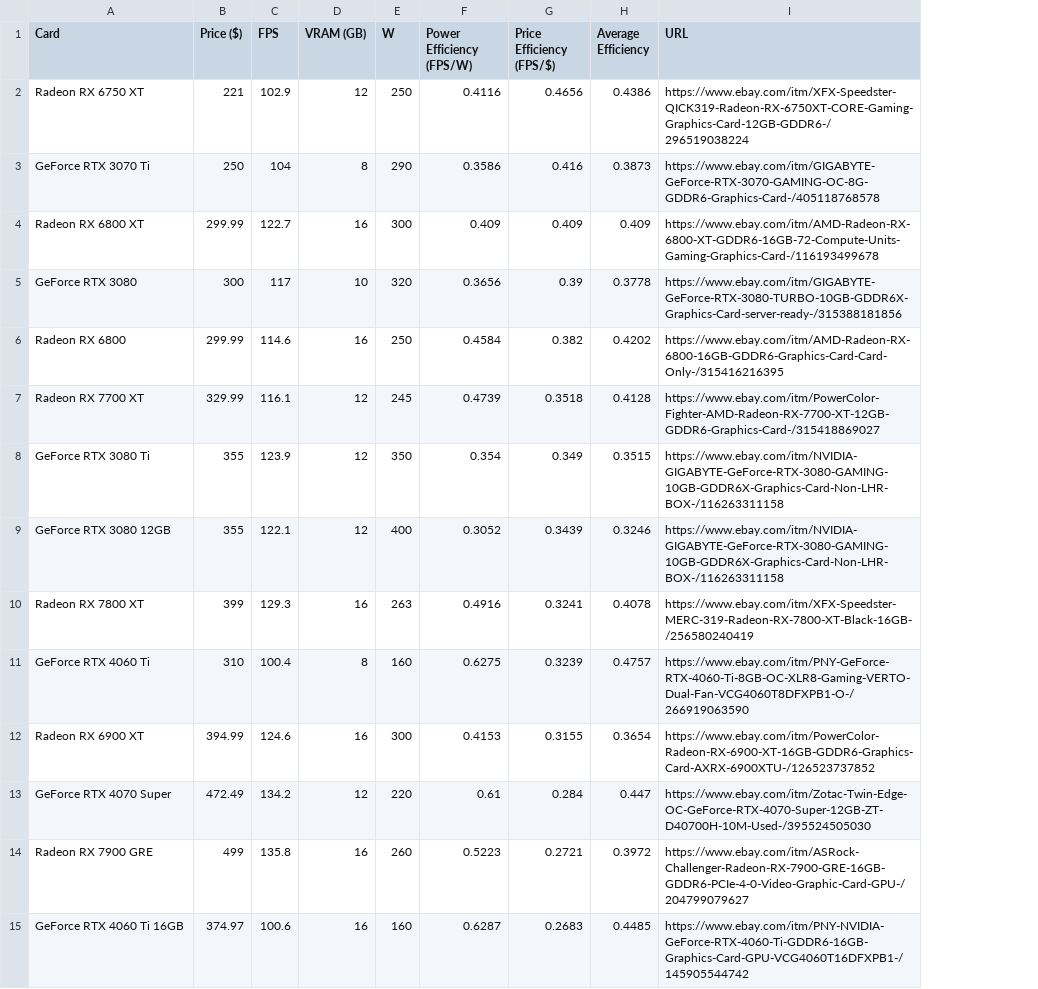
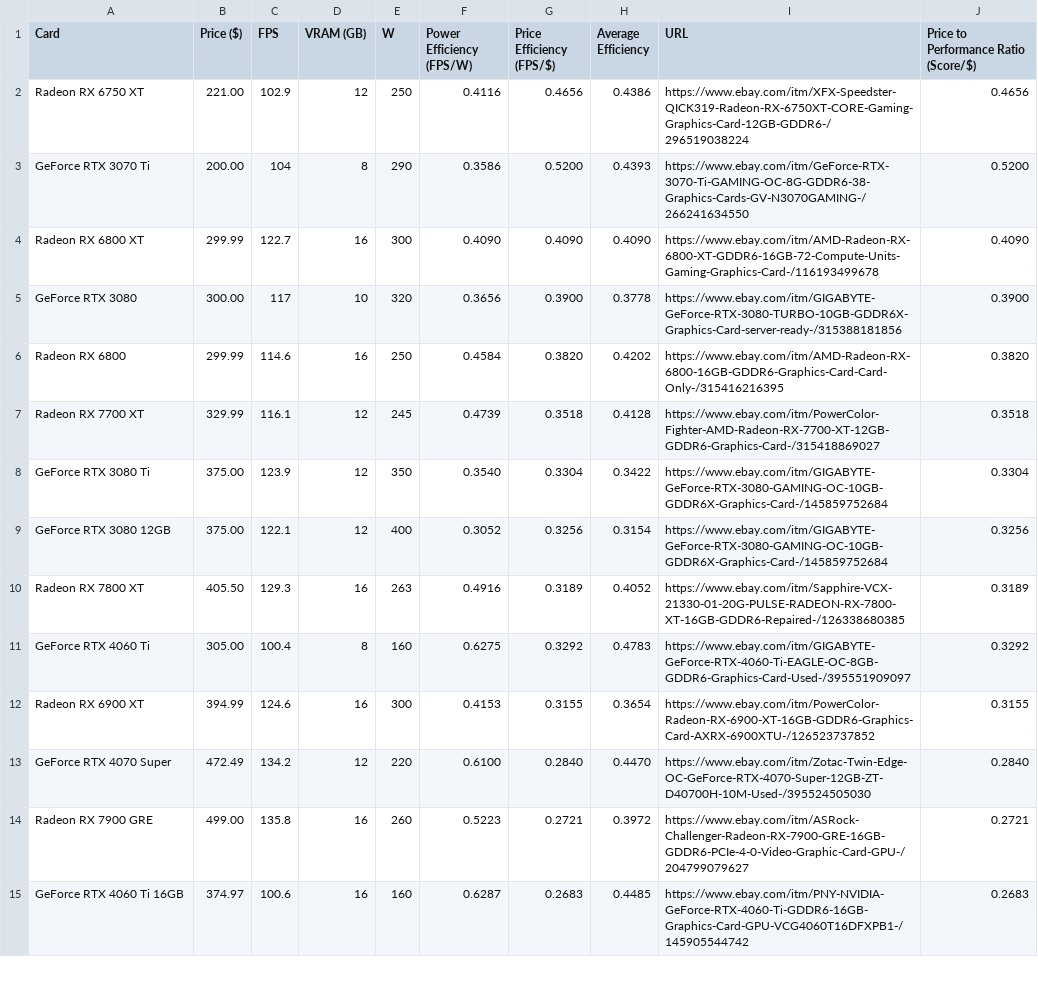
Before and after one commit to Logan-Fouts/componentTracking, a CSV file: gpu_info.csv, drawn as a sheet; only a part is shown; the diff covers the shown part only; the diff names each change by its address in the sheet, - before the commit and + after, or states it on an @@ line.

```diff
--- a/gpu_info.csv
+++ b/gpu_info.csv
+column J, rows 1-15: Price to Performance Ratio (Score/$) | 0.4656 | 0.5200 | 0.4090 | 0.3900 | 0.3820 | 0.3518 | 0.3304 | 0.3256 | 0.3189 | 0.3292 | 0.3155 | 0.2840 | 0.2721 | 0.2683
-B2 (Price ($)): 221
+B2 (Price ($)): 221.00
-B3 (Price ($)): 250
+B3 (Price ($)): 200.00
-G3 (Price Efficiency (FPS/$)): 0.416
+G3 (Price Efficiency (FPS/$)): 0.5200
-H3 (Average Efficiency): 0.3873
+H3 (Average Efficiency): 0.4393
-I3 (URL): https://www.ebay.com/itm/GIGABYTE-GeForce-RTX-3070-GAMING-OC-8G-GDDR6-Graphics-Card-/405118768578
+I3 (URL): https://www.ebay.com/itm/GeForce-RTX-3070-Ti-GAMING-OC-8G-GDDR6-38-Graphics-Cards-GV-N3070GAMING-/266241634550
-F4 (Power Efficiency (FPS/W)): 0.409
+F4 (Power Efficiency (FPS/W)): 0.4090
-G4 (Price Efficiency (FPS/$)): 0.409
+G4 (Price Efficiency (FPS/$)): 0.4090
-H4 (Average Efficiency): 0.409
+H4 (Average Efficiency): 0.4090
-B5 (Price ($)): 300
+B5 (Price ($)): 300.00
-G5 (Price Efficiency (FPS/$)): 0.39
+G5 (Price Efficiency (FPS/$)): 0.3900
-G6 (Price Efficiency (FPS/$)): 0.382
+G6 (Price Efficiency (FPS/$)): 0.3820
-B8:B9 (Price ($)): 355
+B8:B9 (Price ($)): 375.00
-F8 (Power Efficiency (FPS/W)): 0.354
+F8 (Power Efficiency (FPS/W)): 0.3540
-G8 (Price Efficiency (FPS/$)): 0.349
+G8 (Price Efficiency (FPS/$)): 0.3304
-H8 (Average Efficiency): 0.3515
+H8 (Average Efficiency): 0.3422
-I8:I9 (URL): https://www.ebay.com/itm/NVIDIA-GIGABYTE-GeForce-RTX-3080-GAMING-10GB-GDDR6X-Graphics-Card-Non-LHR-BOX-/116263311158
+I8:I9 (URL): https://www.ebay.com/itm/GIGABYTE-GeForce-RTX-3080-GAMING-OC-10GB-GDDR6X-Graphics-Card-/145859752684
-G9 (Price Efficiency (FPS/$)): 0.3439
+G9 (Price Efficiency (FPS/$)): 0.3256
-H9 (Average Efficiency): 0.3246
+H9 (Average Efficiency): 0.3154
-B10 (Price ($)): 399
+B10 (Price ($)): 405.50
-G10 (Price Efficiency (FPS/$)): 0.3241
+G10 (Price Efficiency (FPS/$)): 0.3189
-H10 (Average Efficiency): 0.4078
+H10 (Average Efficiency): 0.4052
-I10 (URL): https://www.ebay.com/itm/XFX-Speedster-MERC-319-Radeon-RX-7800-XT-Black-16GB-/256580240419
+I10 (URL): https://www.ebay.com/itm/Sapphire-VCX-21330-01-20G-PULSE-RADEON-RX-7800-XT-16GB-GDDR6-Repaired-/126338680385
-B11 (Price ($)): 310
+B11 (Price ($)): 305.00
-G11 (Price Efficiency (FPS/$)): 0.3239
+G11 (Price Efficiency (FPS/$)): 0.3292
-H11 (Average Efficiency): 0.4757
+H11 (Average Efficiency): 0.4783
-I11 (URL): https://www.ebay.com/itm/PNY-GeForce-RTX-4060-Ti-8GB-OC-XLR8-Gaming-VERTO-Dual-Fan-VCG4060T8DFXPB1-O-/266919063590
+I11 (URL): https://www.ebay.com/itm/GIGABYTE-GeForce-RTX-4060-Ti-EAGLE-OC-8GB-GDDR6-Graphics-Card-Used-/395551909097
-F13 (Power Efficiency (FPS/W)): 0.61
+F13 (Power Efficiency (FPS/W)): 0.6100
-G13 (Price Efficiency (FPS/$)): 0.284
+G13 (Price Efficiency (FPS/$)): 0.2840
-H13 (Average Efficiency): 0.447
+H13 (Average Efficiency): 0.4470
-B14 (Price ($)): 499
+B14 (Price ($)): 499.00
```
Also changed, not shown: 153 edited cells elsewhere in this file, cpu_info.csv, 1 other file.
